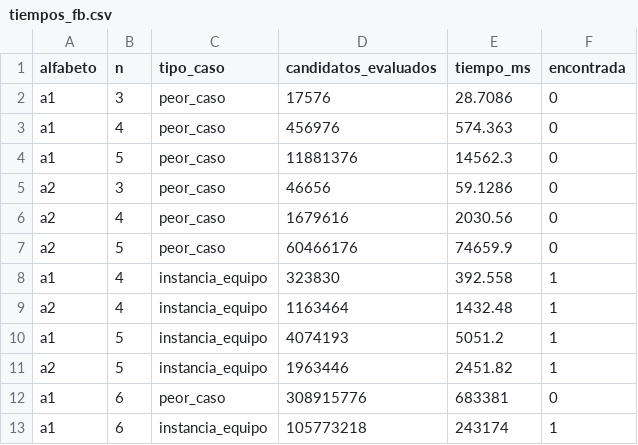
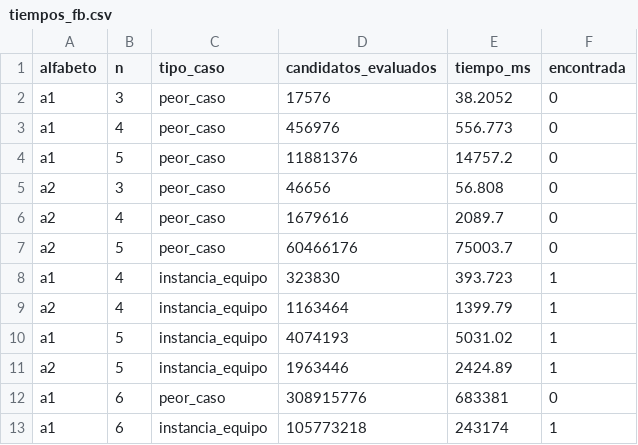
Before and after one commit to jjacevedo/ADA_P1_Acevedo_Contreras_Pena, a CSV file: results/tiempos_fb.csv, drawn as a sheet.

Commit message:
fix: unify FB and dictionary experiment results
comparacion_fb_diccionario.csv ahora tiene FB y diccionario en la misma
fila para el mismo hash (Sección 8.1: comparar ambas estrategias sobre
el mismo conjunto de hashes objetivo). run_experiments.sh corre ambos
comandos por instancia en vez de solo diccionario. a1 n=6 se mantiene
agregado a mano (FB tarda ~4 min, no se repite solo por sincronizar
timestamps).

```diff
--- a/results/tiempos_fb.csv
+++ b/results/tiempos_fb.csv
@@ -1,12 +1,12 @@
 alfabeto,n,tipo_caso,candidatos_evaluados,tiempo_ms,encontrada
-a1,3,peor_caso,17576,28.7086,0
-a1,4,peor_caso,456976,574.363,0
-a1,5,peor_caso,11881376,14562.3,0
-a2,3,peor_caso,46656,59.1286,0
-a2,4,peor_caso,1679616,2030.56,0
-a2,5,peor_caso,60466176,74659.9,0
-a1,4,instancia_equipo,323830,392.558,1
-a2,4,instancia_equipo,1163464,1432.48,1
-a1,5,instancia_equipo,4074193,5051.2,1
-a2,5,instancia_equipo,1963446,2451.82,1
+a1,3,peor_caso,17576,38.2052,0
+a1,4,peor_caso,456976,556.773,0
+a1,5,peor_caso,11881376,14757.2,0
+a2,3,peor_caso,46656,56.808,0
+a2,4,peor_caso,1679616,2089.7,0
+a2,5,peor_caso,60466176,75003.7,0
+a1,4,instancia_equipo,323830,393.723,1
+a2,4,instancia_equipo,1163464,1399.79,1
+a1,5,instancia_equipo,4074193,5031.02,1
+a2,5,instancia_equipo,1963446,2424.89,1
 a1,6,peor_caso,308915776,683381,0
```
Also changed, not shown: 2 other files.
